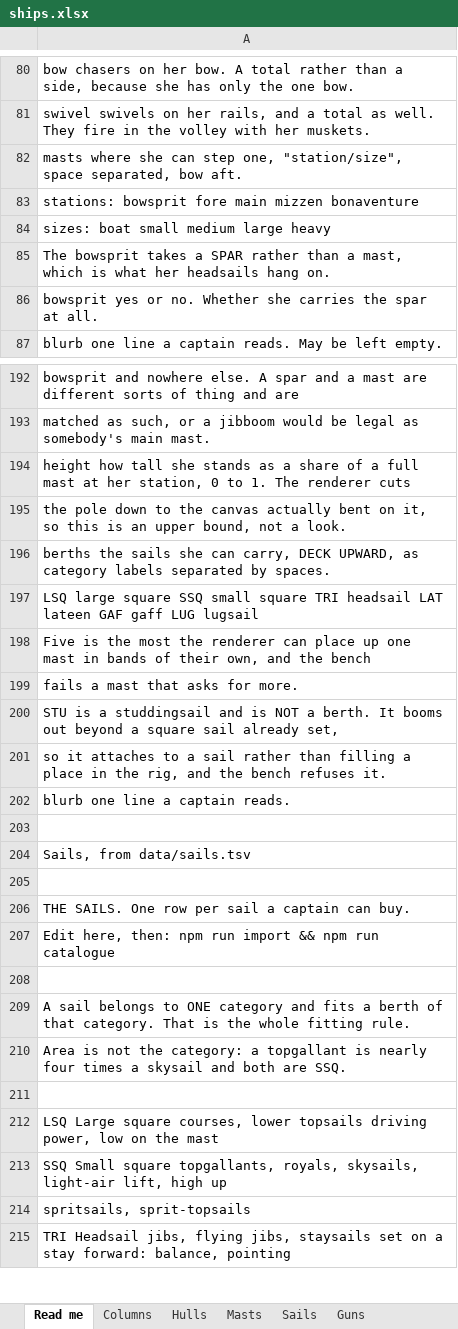
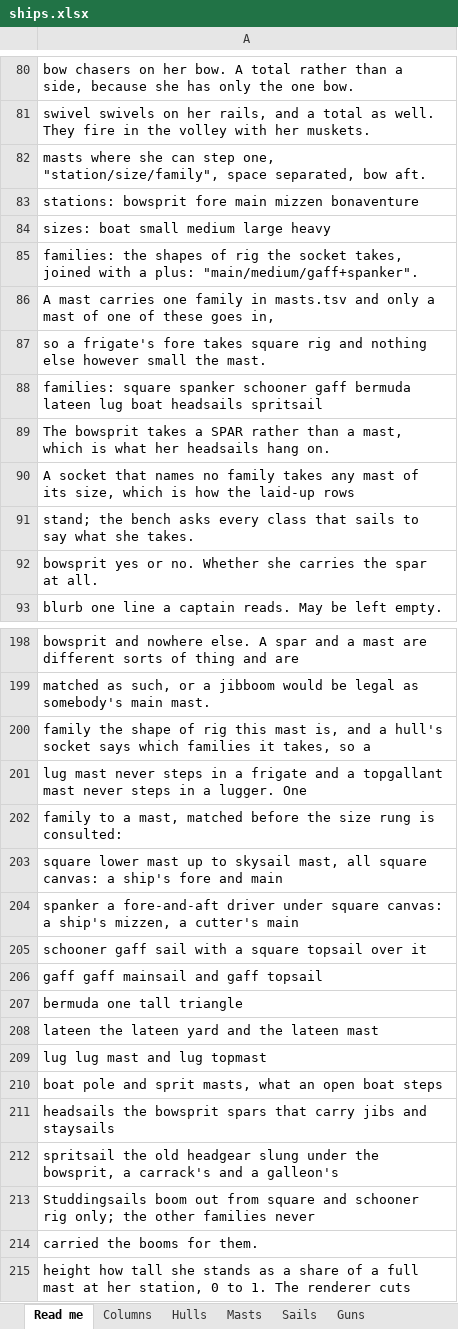
Before and after one commit to CHarrisInvest/Ship-Battle-Game, an Excel workbook: data/ships.xlsx, sheet Read me, drawn as a sheet; only a part is shown, gaps mark what is left out; the shorter side is filled out with more unchanged rows; values as stored, in another font and other column widths than the file's, no borders; the diff names each change by its address in the sheet, - before the commit and + after, or states it on an @@ line.

```diff
--- a/data/ships.xlsx (sheet Read me)
+++ b/data/ships.xlsx (sheet Read me)
-A82: …step one, "station/size", space separated,…
+A82: …step one, "station/size/family", space separated,…
+row 85: families: the shapes of rig the socket takes, joined with a plus: "main/medium/gaff+spanker".
+row 86: A mast carries one family in masts.tsv and only a mast of one of these goes in,
+row 87: so a frigate's fore takes square rig and nothing else however small the mast.
+row 88: families: square spanker schooner gaff bermuda lateen lug boat headsails spritsail
+row 90: A socket that names no family takes any mast of its size, which is how the laid-up rows
+row 91: stand; the bench asks every class that sails to say what she takes.
+row 200: family the shape of rig this mast is, and a hull's socket says which families it takes, so a
+row 201: lug mast never steps in a frigate and a topgallant mast never steps in a lugger. One
+row 202: family to a mast, matched before the size rung is consulted:
+row 203: square lower mast up to skysail mast, all square canvas: a ship's fore and main
+row 204: spanker a fore-and-aft driver under square canvas: a ship's mizzen, a cutter's main
+row 205: schooner gaff sail with a square topsail over it
+row 206: gaff gaff mainsail and gaff topsail
+row 207: bermuda one tall triangle
+row 208: lateen the lateen yard and the lateen mast
+row 209: lug lug mast and lug topmast
+row 210: boat pole and sprit masts, what an open boat steps
+row 211: headsails the bowsprit spars that carry jibs and staysails
+row 212: spritsail the old headgear slung under the bowsprit, a carrack's and a galleon's
+row 213: Studdingsails boom out from square and schooner rig only; the other families never
+row 214: carried the booms for them.
```
Also changed, not shown: sheet Hulls, sheet Masts, sheet Columns, 8 other files.
